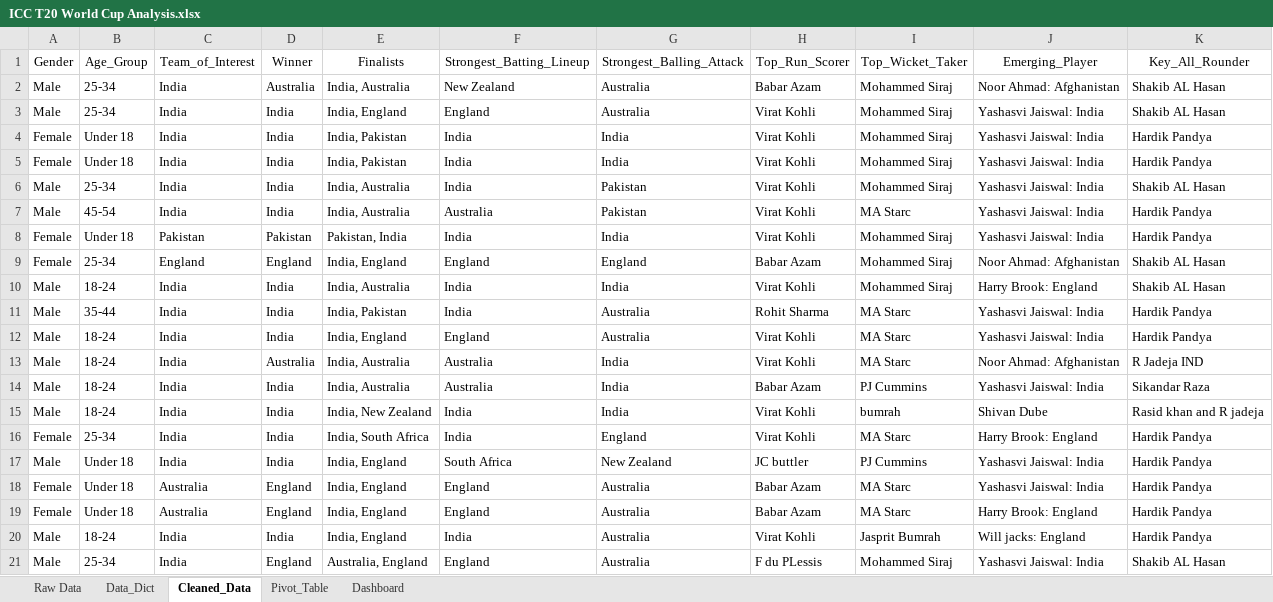
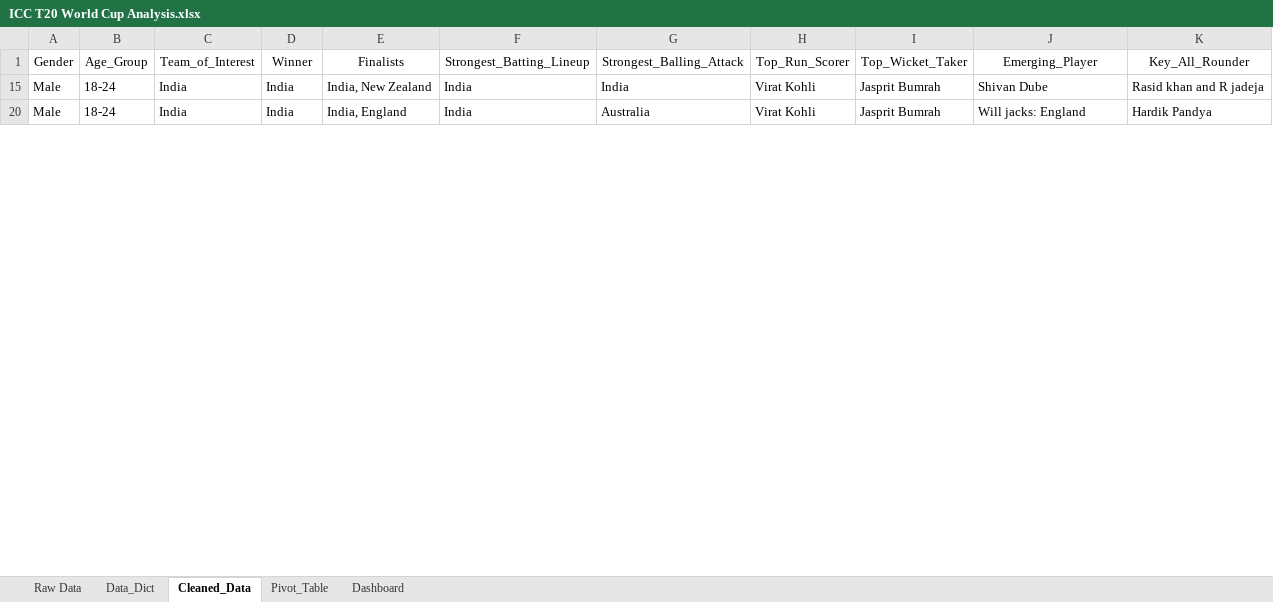
Before and after one commit to Zakk0102/t20_survey_data_analysis, an Excel workbook: ICC T20 World Cup Analysis.xlsx, sheet Cleaned_Data, drawn as a sheet; only a part is shown; values as stored, in another font and other column widths than the file's, no borders; table styles not drawn; the diff covers the shown part only; the diff names each change by its address in the sheet, - before the commit and + after, or states it on an @@ line.

Commit message:
added insights of analysis

```diff
--- a/ICC T20 World Cup Analysis.xlsx (sheet Cleaned_Data)
+++ b/ICC T20 World Cup Analysis.xlsx (sheet Cleaned_Data)
@@ row 2 hidden: Male | 25-34 | India | Australia | India, Australia | New Zealand | Australia | Babar Azam | Mohammed Siraj | Noor Ahmad: Afghanistan | Shakib AL Hasan @@
@@ row 3 hidden: Male | 25-34 | India | India | India, England | England | Australia | Virat Kohli | Mohammed Siraj | Yashasvi Jaiswal: India | Shakib AL Hasan @@
@@ row 4 hidden: Female | Under 18 | India | India | India, Pakistan | India | India | Virat Kohli | Mohammed Siraj | Yashasvi Jaiswal: India | Hardik Pandya @@
@@ row 5 hidden: Female | Under 18 | India | India | India, Pakistan | India | India | Virat Kohli | Mohammed Siraj | Yashasvi Jaiswal: India | Hardik Pandya @@
@@ row 6 hidden: Male | 25-34 | India | India | India, Australia | India | Pakistan | Virat Kohli | Mohammed Siraj | Yashasvi Jaiswal: India | Shakib AL Hasan @@
@@ row 7 hidden: Male | 45-54 | India | India | India, Australia | Australia | Pakistan | Virat Kohli | MA Starc | Yashasvi Jaiswal: India | Hardik Pandya @@
@@ row 8 hidden: Female | Under 18 | Pakistan | Pakistan | Pakistan, India | India | India | Virat Kohli | Mohammed Siraj | Yashasvi Jaiswal: India | Hardik Pandya @@
@@ row 9 hidden: Female | 25-34 | England | England | India, England | England | England | Babar Azam | Mohammed Siraj | Noor Ahmad: Afghanistan | Shakib AL Hasan @@
@@ row 10 hidden: Male | 18-24 | India | India | India, Australia | India | India | Virat Kohli | Mohammed Siraj | Harry Brook: England | Shakib AL Hasan @@
@@ row 11 hidden: Male | 35-44 | India | India | India, Pakistan | India | Australia | Rohit Sharma | MA Starc | Yashasvi Jaiswal: India | Hardik Pandya @@
@@ row 12 hidden: Male | 18-24 | India | India | India, England | England | Australia | Virat Kohli | MA Starc | Yashasvi Jaiswal: India | Hardik Pandya @@
@@ row 13 hidden: Male | 18-24 | India | Australia | India, Australia | Australia | India | Virat Kohli | MA Starc | Noor Ahmad: Afghanistan | R Jadeja IND @@
@@ row 14 hidden: Male | 18-24 | India | India | India, Australia | Australia | India | Babar Azam | PJ Cummins | Yashasvi Jaiswal: India | Sikandar Raza @@
-I15: bumrah
+I15: Jasprit Bumrah
@@ row 16 hidden: Female | 25-34 | India | India | India, South Africa | India | England | Virat Kohli | MA Starc | Harry Brook: England | Hardik Pandya @@
@@ row 17 hidden: Male | Under 18 | India | India | India, England | South Africa | New Zealand | JC buttler | PJ Cummins | Yashasvi Jaiswal: India | Hardik Pandya @@
@@ row 18 hidden: Female | Under 18 | Australia | England | India, England | England | Australia | Babar Azam | MA Starc | Yashasvi Jaiswal: India | Hardik Pandya @@
@@ row 19 hidden: Female | Under 18 | Australia | England | India, England | England | Australia | Babar Azam | MA Starc | Harry Brook: England | Hardik Pandya @@
@@ row 21 hidden: Male | 25-34 | India | England | Australia, England | England | Australia | F du PLessis | Mohammed Siraj | Yashasvi Jaiswal: India | Shakib AL Hasan @@
```
Also changed, not shown: 30 hidden or unhidden rows and 1 edited cell elsewhere in this sheet, charts or pictures, 1 other file.
